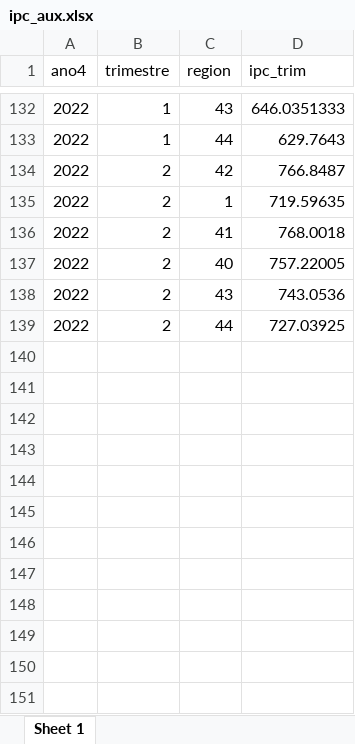
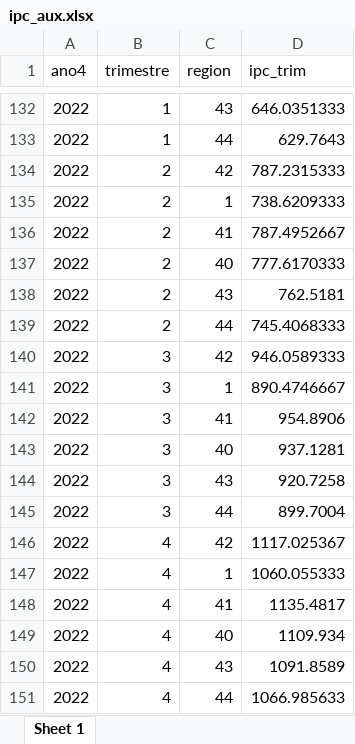
Before and after one commit to Ecofeminita/shinyapp, an Excel workbook: preprocesamiento/ipc_aux.xlsx, sheet Sheet 1, drawn as a sheet; only a part is shown, gaps mark what is left out; values as stored, in another font and other column widths than the file's, no borders; the diff names each change by its address in the sheet, - before the commit and + after, or states it on an @@ line.

```diff
--- a/preprocesamiento/ipc_aux.xlsx (sheet Sheet 1)
+++ b/preprocesamiento/ipc_aux.xlsx (sheet Sheet 1)
-D134 (ipc_trim): 766.8487
+D134 (ipc_trim): 787.2315333
-D135 (ipc_trim): 719.59635
+D135 (ipc_trim): 738.6209333
-D136 (ipc_trim): 768.0018
+D136 (ipc_trim): 787.4952667
-D137 (ipc_trim): 757.22005
+D137 (ipc_trim): 777.6170333
-D138 (ipc_trim): 743.0536
+D138 (ipc_trim): 762.5181
-D139 (ipc_trim): 727.03925
+D139 (ipc_trim): 745.4068333
+row 140: 2022 | 3 | 42 | 946.0589333
+row 141: 2022 | 3 | 1 | 890.4746667
+row 142: 2022 | 3 | 41 | 954.8906
+row 143: 2022 | 3 | 40 | 937.1281
+row 144: 2022 | 3 | 43 | 920.7258
+row 145: 2022 | 3 | 44 | 899.7004
+row 146: 2022 | 4 | 42 | 1117.025367
+row 147: 2022 | 4 | 1 | 1060.055333
+row 148: 2022 | 4 | 41 | 1135.4817
+row 149: 2022 | 4 | 40 | 1109.934
+row 150: 2022 | 4 | 43 | 1091.8589
+row 151: 2022 | 4 | 44 | 1066.985633
```
Also changed, not shown: preprocesamiento/fuentes/ipc_series_ctes.xlsx, 5 other files.
